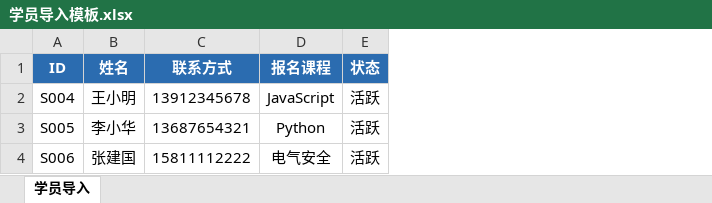
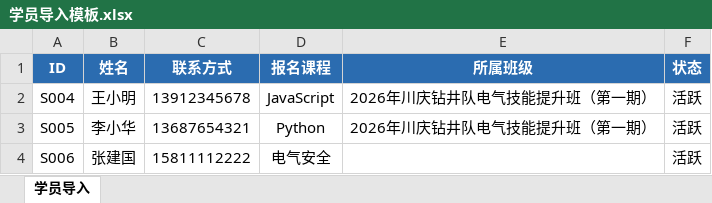
Before and after one commit to lirenxiangyi/training-system, an Excel workbook: 学员导入模板.xlsx, sheet 学员导入, drawn as a sheet; values as stored, in another font and other column widths than the file's, no borders; the diff names each change by its address in the sheet, - before the commit and + after, or states it on an @@ line.

```diff
--- a/学员导入模板.xlsx (sheet 学员导入)
+++ b/学员导入模板.xlsx (sheet 学员导入)
+column E (所属班级), rows 2-3: 2026年川庆钻井队电气技能提升班（第一期） | 2026年川庆钻井队电气技能提升班（第一期）
```
Also changed, not shown: 2 other files.
